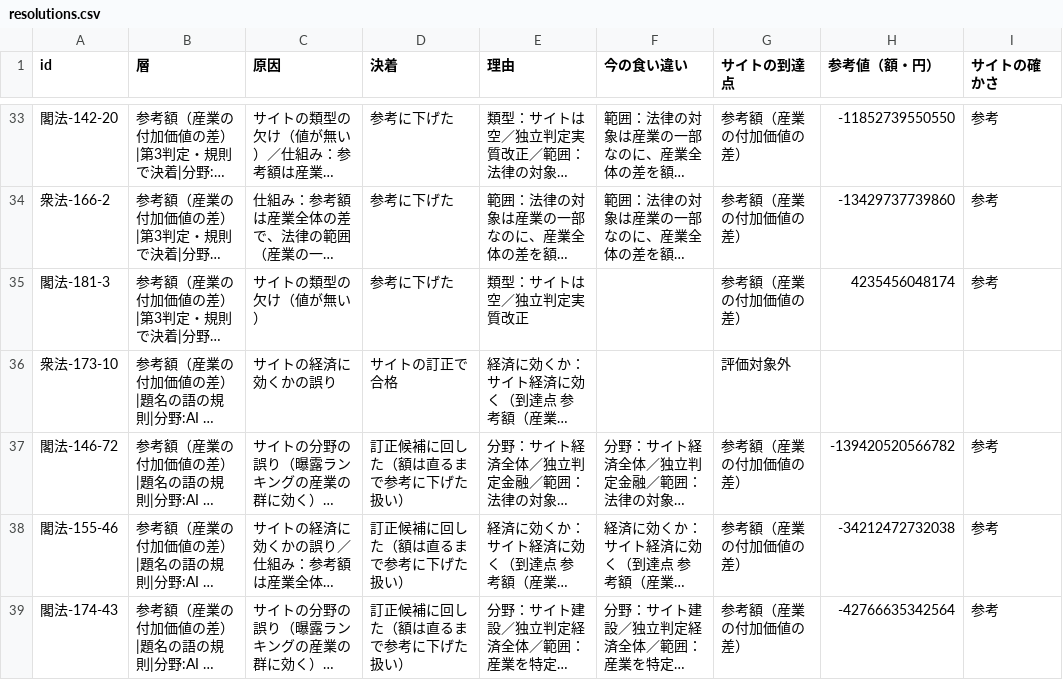
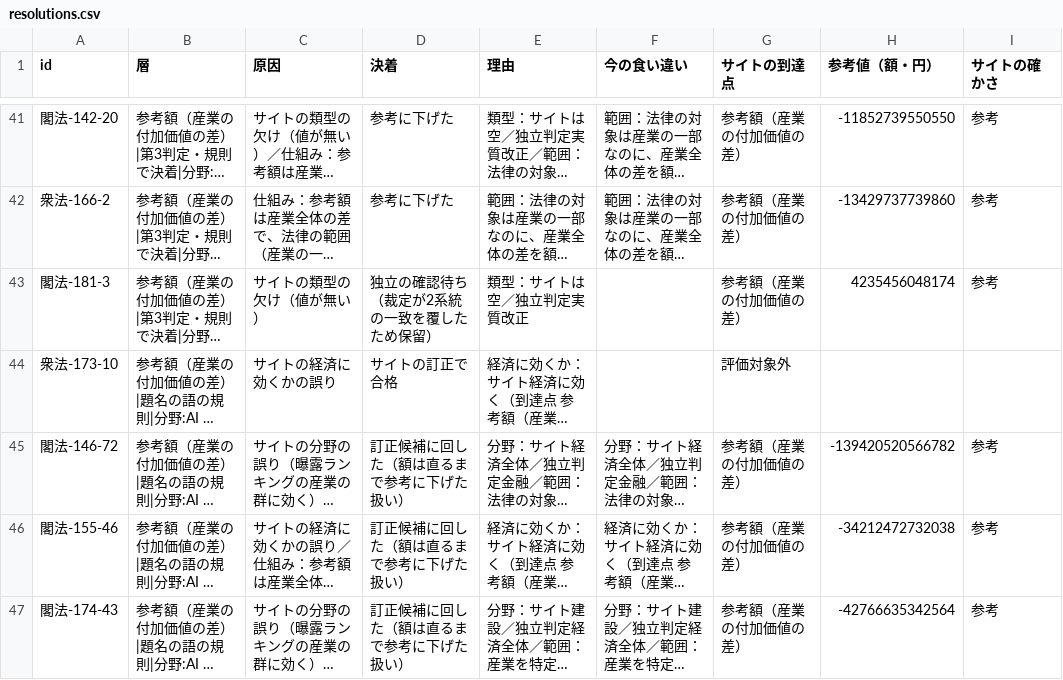
Before and after one commit to nexus-ai-2045/public-interest-lens, a CSV file: data/derived/evaluation-ledger-v1/sample-v2/resolutions.csv, drawn as a sheet; only a part is shown, gaps mark what is left out; long unchanged cells end in …; addresses are those after the commit; the diff covers the shown part only; the diff names each change by its address in the sheet, - before the commit and + after, or states it on an @@ line.

Commit message:
裁定が2系統の一致を覆すときは独立の確認まで保留にする（設計決定0007）
- judge：2系統が一致した項目を1つの裁定だけで覆さない。rulings.json の「確認」が無ければ割れ（保留）
- 記録を記録した時点のサイトの値で判定し直し：合格39・不合格60・割れ10（Sonnet の裁定だけで合格になっていた11本13項目）
- 決着に「独立の確認待ち」を加え、報告の数え方を直す（サイトの値の誤り49本、決着の無いもの0）
- 公開 e2e の理由の文言を新しい印に合わせる

```diff
--- a/data/derived/evaluation-ledger-v1/sample-v2/resolutions.csv
+++ b/data/derived/evaluation-ledger-v1/sample-v2/resolutions.csv
-D43 (決着): 参考に下げた
+D43 (決着): 独立の確認待ち（裁定が2系統の一致を覆したため保留）
```
Also changed, not shown: 10 added rows and 5 edited cells elsewhere in this file, data/derived/evaluation-ledger-v1/sample-v2/verdicts.csv, 10 other files.
